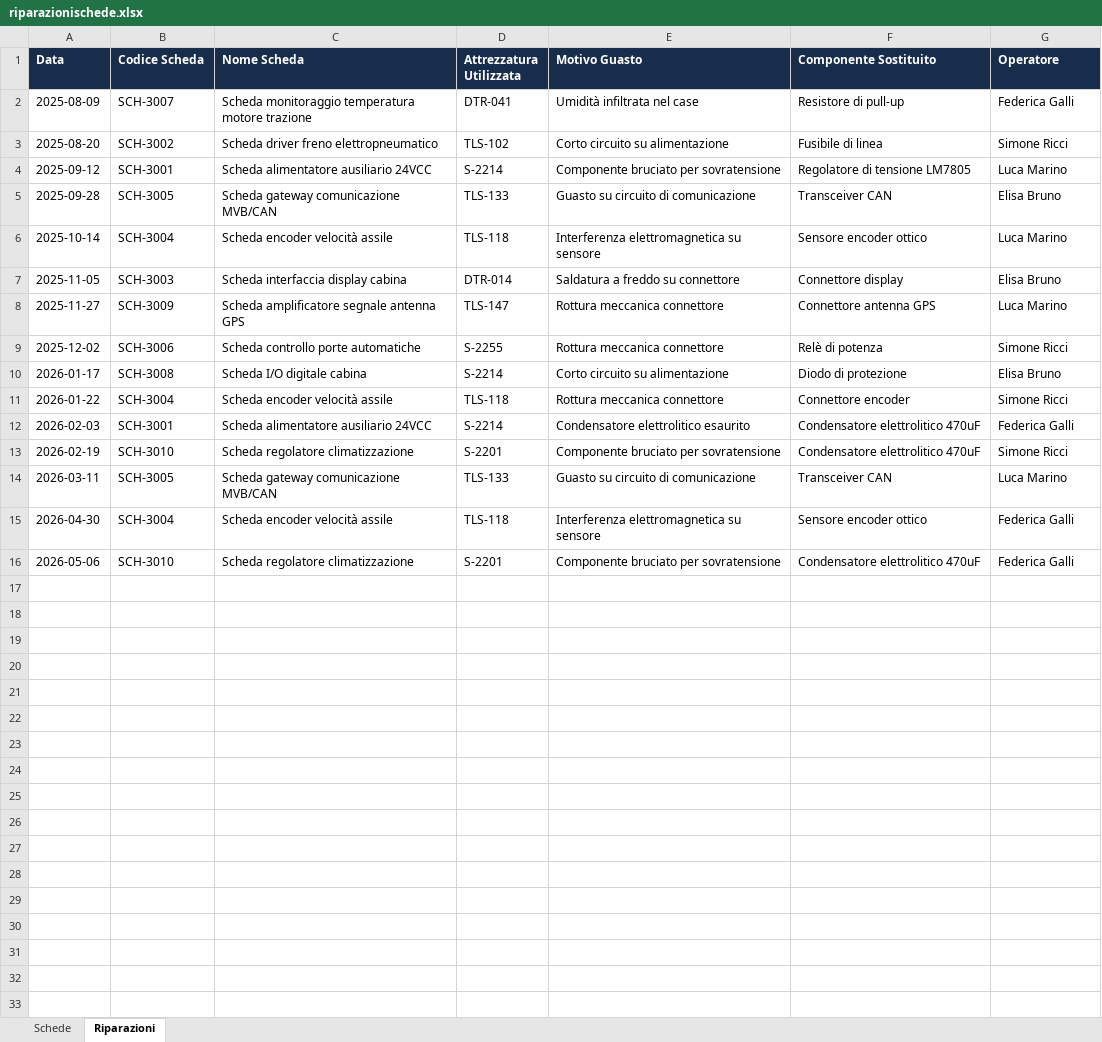
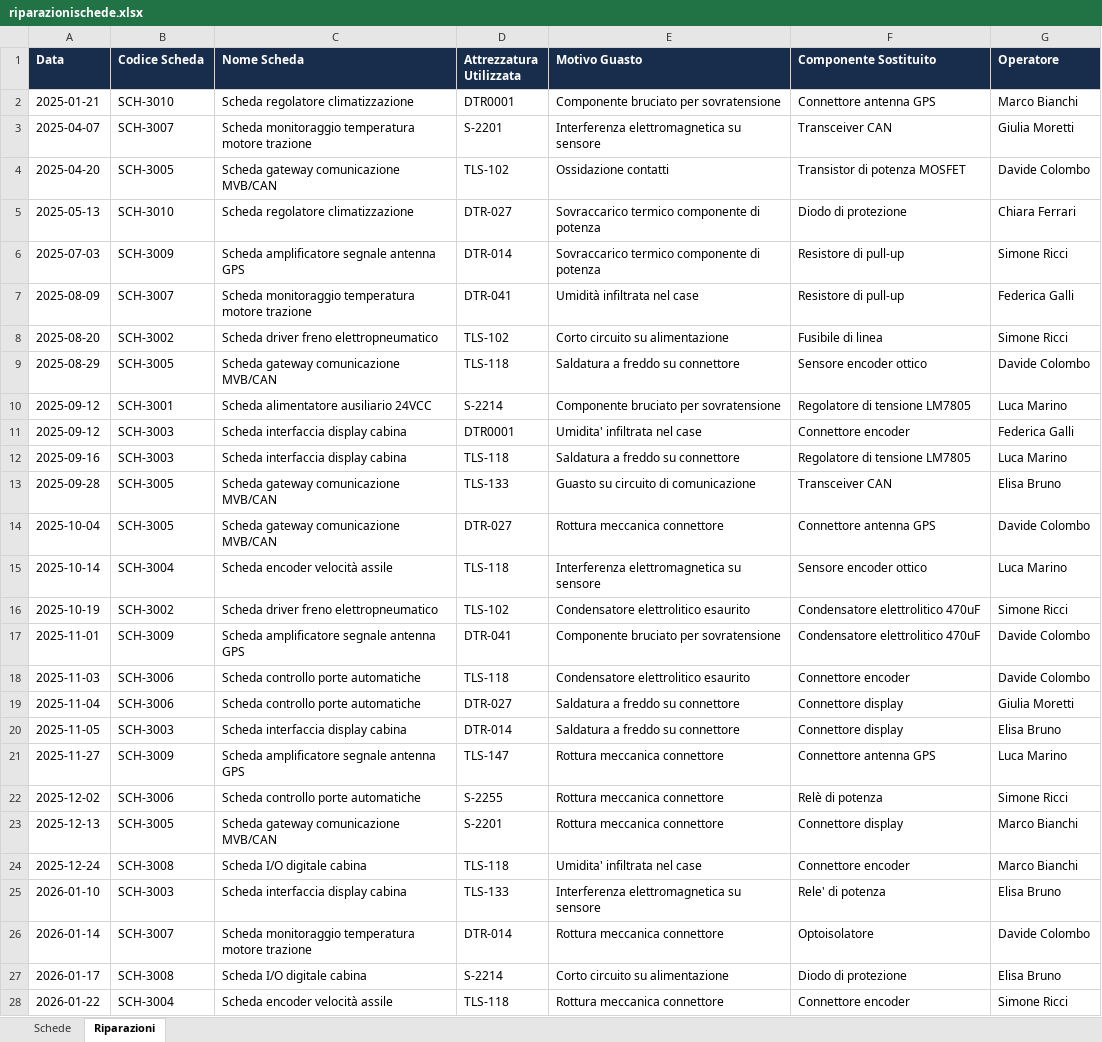
Before and after one commit to corsara24/progetto_indus, an Excel workbook: riparazionischede.xlsx, sheet Riparazioni, drawn as a sheet; only a part is shown; the shorter side is filled out with more unchanged rows; values as stored, in another font and other column widths than the file's, no borders; the diff covers the shown part only; the diff names each change by its address in the sheet, - before the commit and + after, or states it on an @@ line.

```diff
--- a/riparazionischede.xlsx (sheet Riparazioni)
+++ b/riparazionischede.xlsx (sheet Riparazioni)
+row 2: 2025-01-21 | SCH-3010 | Scheda regolatore climatizzazione | DTR0001 | Componente bruciato per sovratensione | Connettore antenna GPS | Marco Bianchi
+row 3: 2025-04-07 | SCH-3007 | Scheda monitoraggio temperatura motore trazione | S-2201 | Interferenza elettromagnetica su sensore | Transceiver CAN | Giulia Moretti
+row 4: 2025-04-20 | SCH-3005 | Scheda gateway comunicazione MVB/CAN | TLS-102 | Ossidazione contatti | Transistor di potenza MOSFET | Davide Colombo
+row 5: 2025-05-13 | SCH-3010 | Scheda regolatore climatizzazione | DTR-027 | Sovraccarico termico componente di potenza | Diodo di protezione | Chiara Ferrari
+row 6: 2025-07-03 | SCH-3009 | Scheda amplificatore segnale antenna GPS | DTR-014 | Sovraccarico termico componente di potenza | Resistore di pull-up | Simone Ricci
+row 9: 2025-08-29 | SCH-3005 | Scheda gateway comunicazione MVB/CAN | TLS-118 | Saldatura a freddo su connettore | Sensore encoder ottico | Davide Colombo
+row 11: 2025-09-12 | SCH-3003 | Scheda interfaccia display cabina | DTR0001 | Umidita' infiltrata nel case | Connettore encoder | Federica Galli
+row 12: 2025-09-16 | SCH-3003 | Scheda interfaccia display cabina | TLS-118 | Saldatura a freddo su connettore | Regolatore di tensione LM7805 | Luca Marino
+row 14: 2025-10-04 | SCH-3005 | Scheda gateway comunicazione MVB/CAN | DTR-027 | Rottura meccanica connettore | Connettore antenna GPS | Davide Colombo
+row 16: 2025-10-19 | SCH-3002 | Scheda driver freno elettropneumatico | TLS-102 | Condensatore elettrolitico esaurito | Condensatore elettrolitico 470uF | Simone Ricci
+row 17: 2025-11-01 | SCH-3009 | Scheda amplificatore segnale antenna GPS | DTR-041 | Componente bruciato per sovratensione | Condensatore elettrolitico 470uF | Davide Colombo
+row 18: 2025-11-03 | SCH-3006 | Scheda controllo porte automatiche | TLS-118 | Condensatore elettrolitico esaurito | Connettore encoder | Davide Colombo
+row 19: 2025-11-04 | SCH-3006 | Scheda controllo porte automatiche | DTR-027 | Saldatura a freddo su connettore | Connettore display | Giulia Moretti
+row 23: 2025-12-13 | SCH-3005 | Scheda gateway comunicazione MVB/CAN | S-2201 | Rottura meccanica connettore | Connettore display | Marco Bianchi
+row 24: 2025-12-24 | SCH-3008 | Scheda I/O digitale cabina | TLS-118 | Umidita' infiltrata nel case | Connettore encoder | Marco Bianchi
+row 25: 2026-01-10 | SCH-3003 | Scheda interfaccia display cabina | TLS-133 | Interferenza elettromagnetica su sensore | Rele' di potenza | Elisa Bruno
+row 26: 2026-01-14 | SCH-3007 | Scheda monitoraggio temperatura motore trazione | DTR-014 | Rottura meccanica connettore | Optoisolatore | Davide Colombo
```
Also changed, not shown: 18 added rows elsewhere in this sheet, riparazionitool.xlsx, 14 other files.
